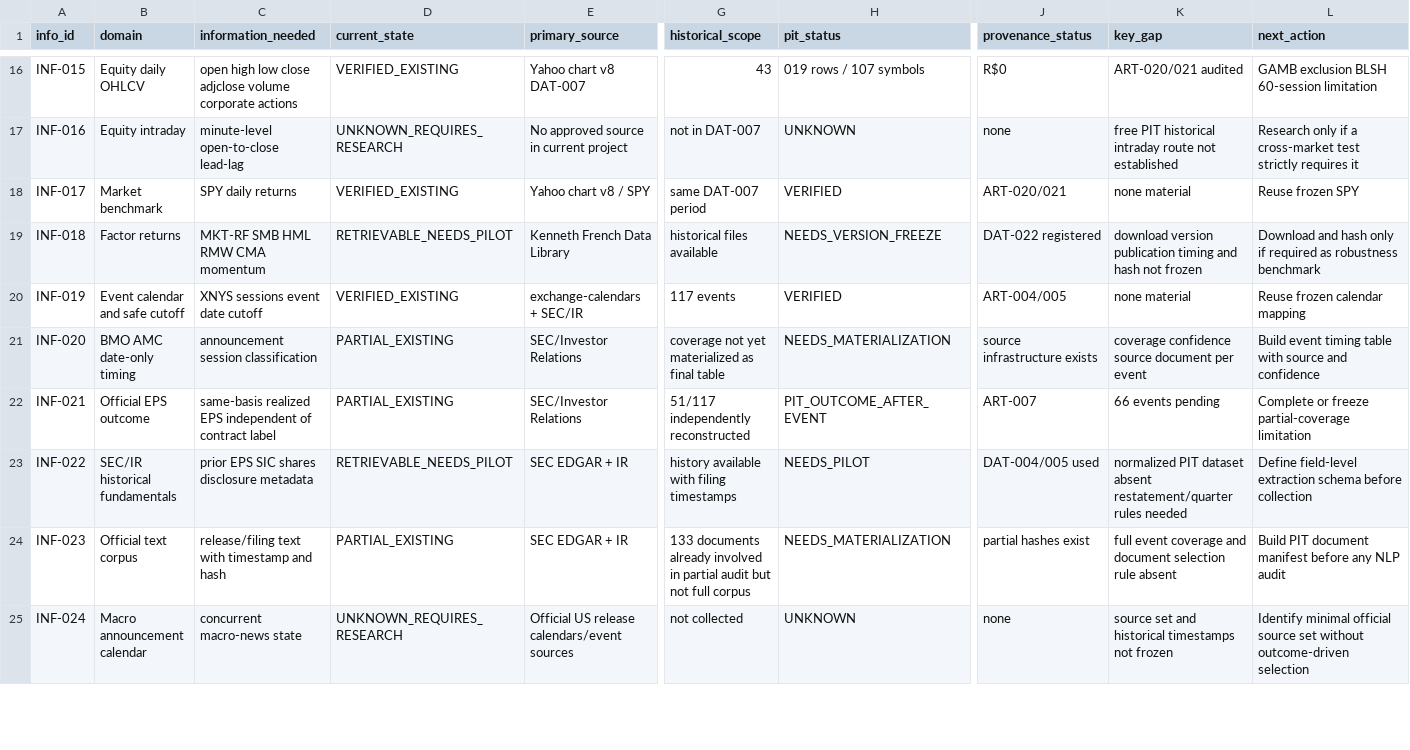
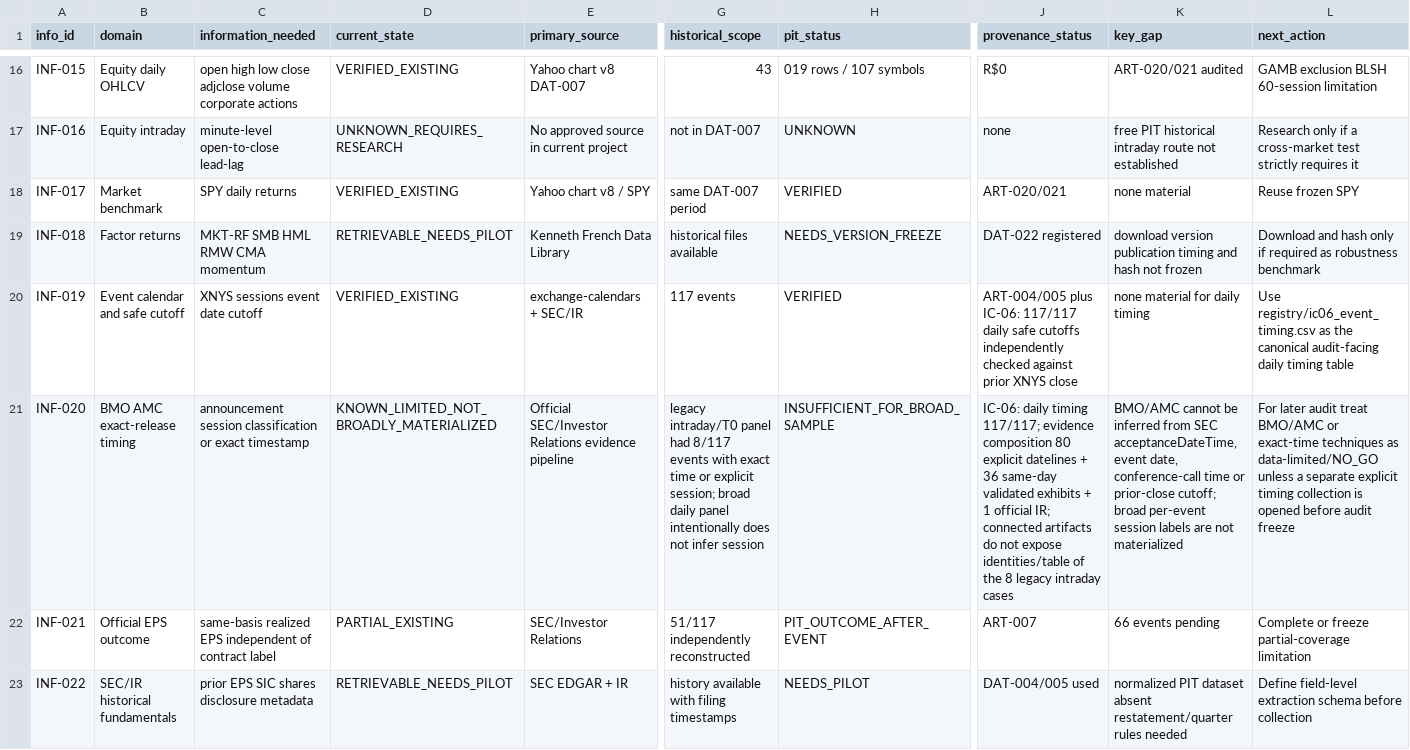
Before and after one commit to pablo-marchina/desafio-quant, a CSV file: registry/information_inventory.csv, drawn as a sheet; only a part is shown, gaps mark what is left out; the shorter side is filled out with more unchanged rows; the diff names each change by its address in the sheet, - before the commit and + after, or states it on an @@ line.

Commit message:
data: synchronize event timing availability after IC-06

```diff
--- a/registry/information_inventory.csv
+++ b/registry/information_inventory.csv
-J20 (provenance_status): ART-004/005
+J20 (provenance_status): ART-004/005 plus IC-06: 117/117 daily safe cutoffs independently checked against prior XNYS close
-K20 (key_gap): none material
+K20 (key_gap): none material for daily timing
-L20 (next_action): Reuse frozen calendar mapping
+L20 (next_action): Use registry/ic06_event_timing.csv as the canonical audit-facing daily timing table
-B21 (domain): BMO AMC date-only timing
+B21 (domain): BMO AMC exact-release timing
-C21 (information_needed): announcement session classification
+C21 (information_needed): announcement session classification or exact timestamp
-D21 (current_state): PARTIAL_EXISTING
+D21 (current_state): KNOWN_LIMITED_NOT_BROADLY_MATERIALIZED
-E21 (primary_source): SEC/Investor Relations
+E21 (primary_source): Official SEC/Investor Relations evidence pipeline
-G21 (historical_scope): coverage not yet materialized as final table
+G21 (historical_scope): legacy intraday/T0 panel had 8/117 events with exact time or explicit session; broad daily panel intentionally does not infer session
-H21 (pit_status): NEEDS_MATERIALIZATION
+H21 (pit_status): INSUFFICIENT_FOR_BROAD_SAMPLE
-J21 (provenance_status): source infrastructure exists
+J21 (provenance_status): IC-06: daily timing 117/117; evidence composition 80 explicit datelines + 36 same-day validated exhibits + 1 official IR; connected artifacts do not expose identities/table of the 8 legacy intraday cases
-K21 (key_gap): coverage confidence source document per event
+K21 (key_gap): BMO/AMC cannot be inferred from SEC acceptanceDateTime, event date, conference-call time or prior-close cutoff; broad per-event session labels are not materialized
-L21 (next_action): Build event timing table with source and confidence
+L21 (next_action): For later audit treat BMO/AMC or exact-time techniques as data-limited/NO_GO unless a separate explicit timing collection is opened before audit freeze
```
